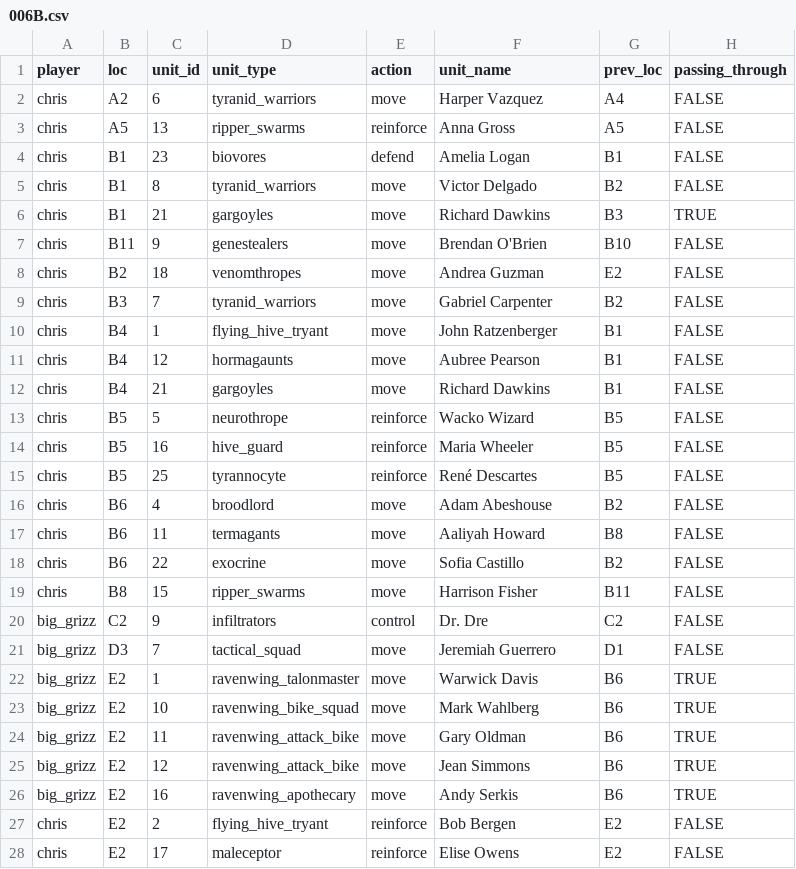
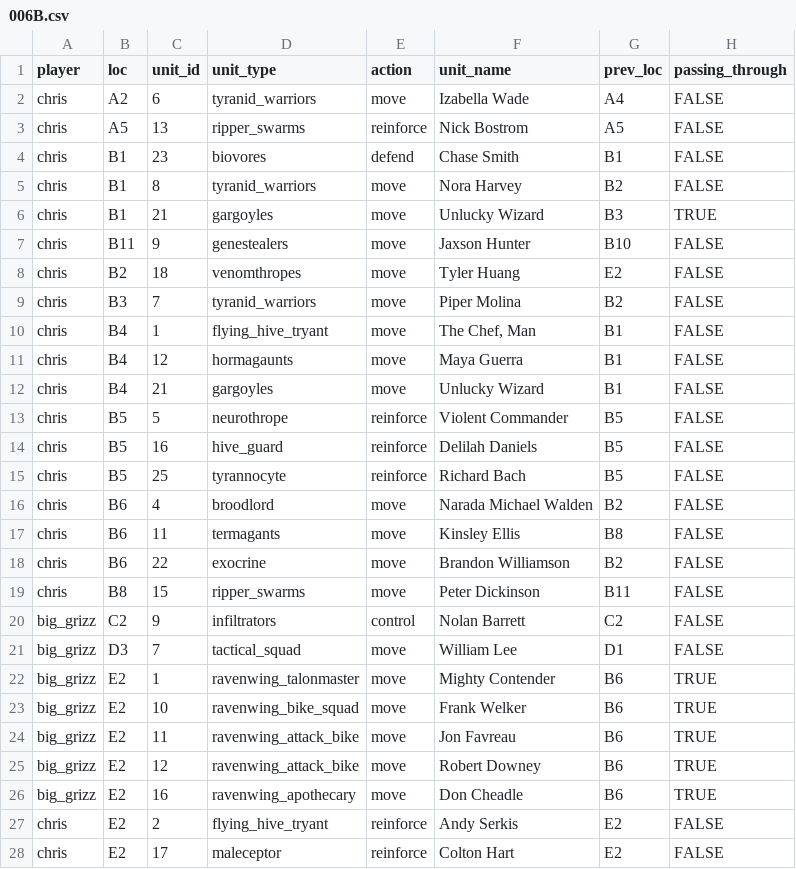
Before and after one commit to seth127/MundusCentrum, a CSV file: inst/games/anno_duo/anno_duo_db/006B.csv, drawn as a sheet; only a part is shown; the diff covers the shown part only.

```diff
--- a/inst/games/anno_duo/anno_duo_db/006B.csv
+++ b/inst/games/anno_duo/anno_duo_db/006B.csv
@@ -1,28 +1,28 @@
 player,loc,unit_id,unit_type,action,unit_name,prev_loc,passing_through
-chris,A2,6,tyranid_warriors,move,Harper Vazquez,A4,FALSE
-chris,A5,13,ripper_swarms,reinforce,Anna Gross,A5,FALSE
-chris,B1,23,biovores,defend,Amelia Logan,B1,FALSE
-chris,B1,8,tyranid_warriors,move,Victor Delgado,B2,FALSE
-chris,B1,21,gargoyles,move,Richard Dawkins,B3,TRUE
-chris,B11,9,genestealers,move,Brendan O'Brien,B10,FALSE
-chris,B2,18,venomthropes,move,Andrea Guzman,E2,FALSE
-chris,B3,7,tyranid_warriors,move,Gabriel Carpenter,B2,FALSE
-chris,B4,1,flying_hive_tryant,move,John Ratzenberger,B1,FALSE
-chris,B4,12,hormagaunts,move,Aubree Pearson,B1,FALSE
-chris,B4,21,gargoyles,move,Richard Dawkins,B1,FALSE
-chris,B5,5,neurothrope,reinforce,Wacko Wizard,B5,FALSE
-chris,B5,16,hive_guard,reinforce,Maria Wheeler,B5,FALSE
-chris,B5,25,tyrannocyte,reinforce,René Descartes,B5,FALSE
-chris,B6,4,broodlord,move,Adam Abeshouse,B2,FALSE
-chris,B6,11,termagants,move,Aaliyah Howard,B8,FALSE
-chris,B6,22,exocrine,move,Sofia Castillo,B2,FALSE
-chris,B8,15,ripper_swarms,move,Harrison Fisher,B11,FALSE
-big_grizz,C2,9,infiltrators,control,Dr. Dre,C2,FALSE
-big_grizz,D3,7,tactical_squad,move,Jeremiah Guerrero,D1,FALSE
-big_grizz,E2,1,ravenwing_talonmaster,move,Warwick Davis,B6,TRUE
-big_grizz,E2,10,ravenwing_bike_squad,move,Mark Wahlberg,B6,TRUE
-big_grizz,E2,11,ravenwing_attack_bike,move,Gary Oldman,B6,TRUE
-big_grizz,E2,12,ravenwing_attack_bike,move,Jean Simmons,B6,TRUE
-big_grizz,E2,16,ravenwing_apothecary,move,Andy Serkis,B6,TRUE
-chris,E2,2,flying_hive_tryant,reinforce,Bob Bergen,E2,FALSE
-chris,E2,17,maleceptor,reinforce,Elise Owens,E2,FALSE
+chris,A2,6,tyranid_warriors,move,Izabella Wade,A4,FALSE
+chris,A5,13,ripper_swarms,reinforce,Nick Bostrom,A5,FALSE
+chris,B1,23,biovores,defend,Chase Smith,B1,FALSE
+chris,B1,8,tyranid_warriors,move,Nora Harvey,B2,FALSE
+chris,B1,21,gargoyles,move,Unlucky Wizard,B3,TRUE
+chris,B11,9,genestealers,move,Jaxson Hunter,B10,FALSE
+chris,B2,18,venomthropes,move,Tyler Huang,E2,FALSE
+chris,B3,7,tyranid_warriors,move,Piper Molina,B2,FALSE
+chris,B4,1,flying_hive_tryant,move,"The Chef, Man",B1,FALSE
+chris,B4,12,hormagaunts,move,Maya Guerra,B1,FALSE
+chris,B4,21,gargoyles,move,Unlucky Wizard,B1,FALSE
+chris,B5,5,neurothrope,reinforce,Violent Commander,B5,FALSE
+chris,B5,16,hive_guard,reinforce,Delilah Daniels,B5,FALSE
+chris,B5,25,tyrannocyte,reinforce,Richard Bach,B5,FALSE
+chris,B6,4,broodlord,move,Narada Michael Walden,B2,FALSE
+chris,B6,11,termagants,move,Kinsley Ellis,B8,FALSE
+chris,B6,22,exocrine,move,Brandon Williamson,B2,FALSE
+chris,B8,15,ripper_swarms,move,Peter Dickinson,B11,FALSE
+big_grizz,C2,9,infiltrators,control,Nolan Barrett,C2,FALSE
+big_grizz,D3,7,tactical_squad,move,William Lee,D1,FALSE
+big_grizz,E2,1,ravenwing_talonmaster,move,Mighty Contender,B6,TRUE
+big_grizz,E2,10,ravenwing_bike_squad,move,Frank Welker,B6,TRUE
+big_grizz,E2,11,ravenwing_attack_bike,move,Jon Favreau,B6,TRUE
+big_grizz,E2,12,ravenwing_attack_bike,move,Robert Downey,B6,TRUE
+big_grizz,E2,16,ravenwing_apothecary,move,Don Cheadle,B6,TRUE
+chris,E2,2,flying_hive_tryant,reinforce,Andy Serkis,E2,FALSE
+chris,E2,17,maleceptor,reinforce,Colton Hart,E2,FALSE
```
Also changed, not shown: 59 edited cells elsewhere in this file, inst/games/anno_duo/anno_duo_db/008B.csv, inst/games/anno_duo/anno_duo_db/009B.csv, 20 other files.
